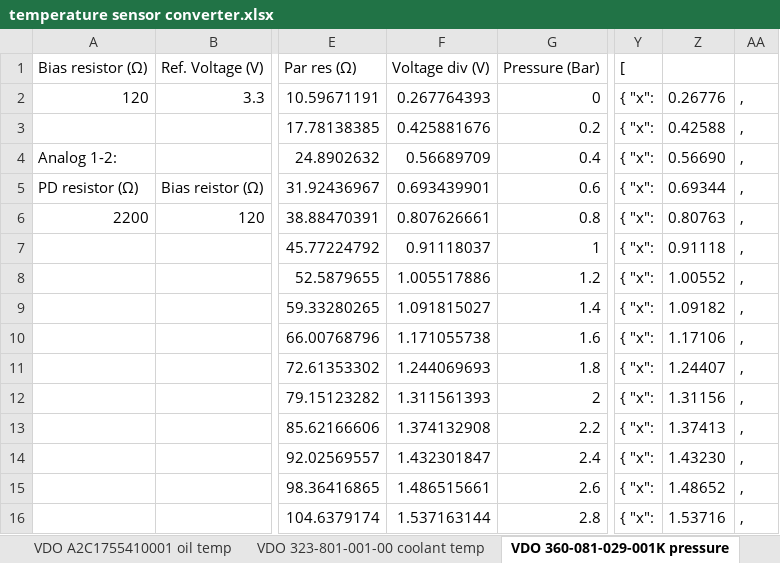
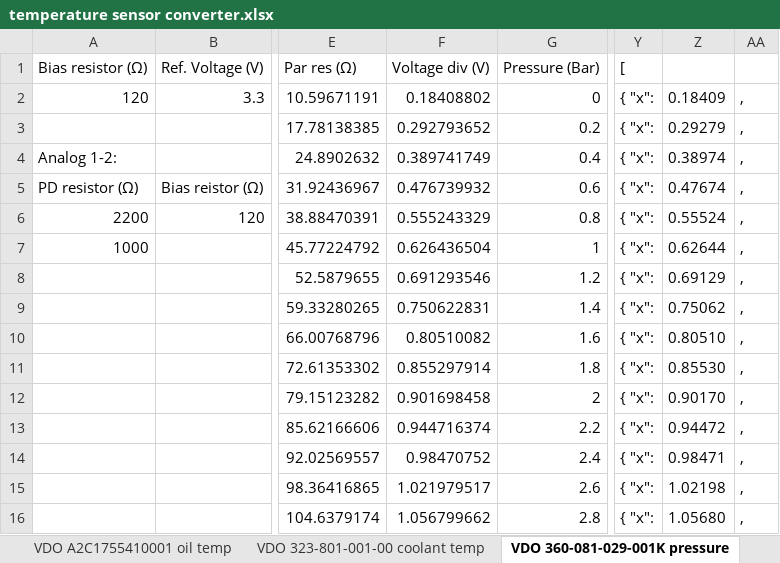
Before and after one commit to handmade0octopus/gauge.s-sorek.uk, an Excel workbook: documents/useful/temperature sensor converter.xlsx, sheet VDO 360-081-029-001K pressure, drawn as a sheet; only a part is shown, gaps mark what is left out; values as stored, in another font and other column widths than the file's, no borders; charts and pictures not drawn; the diff covers the shown part only; the diff names each change by its address in the sheet, - before the commit and + after, or states it on an @@ line.

```diff
--- a/documents/useful/temperature sensor converter.xlsx (sheet VDO 360-081-029-001K pressure)
+++ b/documents/useful/temperature sensor converter.xlsx (sheet VDO 360-081-029-001K pressure)
-F2: 0.267764393
+F2: 0.18408802
-Z2: 0.26776
+Z2: 0.18409
-F3: 0.425881676
+F3: 0.292793652
-Z3: 0.42588
+Z3: 0.29279
-F4: 0.56689709
+F4: 0.389741749
-Z4: 0.56690
+Z4: 0.38974
-F5: 0.693439901
+F5: 0.476739932
-Z5: 0.69344
+Z5: 0.47674
-F6: 0.807626661
+F6: 0.555243329
-Z6: 0.80763
+Z6: 0.55524
-A7: (empty)
+A7: 1000
-F7: 0.91118037
+F7: 0.626436504
-Z7: 0.91118
+Z7: 0.62644
-F8: 1.005517886
+F8: 0.691293546
-Z8: 1.00552
+Z8: 0.69129
-F9: 1.091815027
+F9: 0.750622831
-Z9: 1.09182
+Z9: 0.75062
-F10: 1.171055738
+F10: 0.80510082
-Z10: 1.17106
+Z10: 0.80510
-F11: 1.244069693
+F11: 0.855297914
-Z11: 1.24407
+Z11: 0.85530
-F12: 1.311561393
+F12: 0.901698458
-Z12: 1.31156
+Z12: 0.90170
-F13: 1.374132908
+F13: 0.944716374
-Z13: 1.37413
+Z13: 0.94472
-F14: 1.432301847
+F14: 0.98470752
-Z14: 1.43230
+Z14: 0.98471
-F15: 1.486515661
+F15: 1.021979517
-Z15: 1.48652
+Z15: 1.02198
-F16: 1.537163144
+F16: 1.056799662
-Z16: 1.53716
+Z16: 1.05680
```
Also changed, not shown: 22 edited cells elsewhere in this sheet, sheet VDO A2C1755410001 oil temp, sheet VDO 323-801-001-00 coolant temp, sheet Bosch 0280130026 oil temp, sheet Bosch 0280130023 oil temp, sheet Bosch 0261230340 oil + press, charts or pictures.
